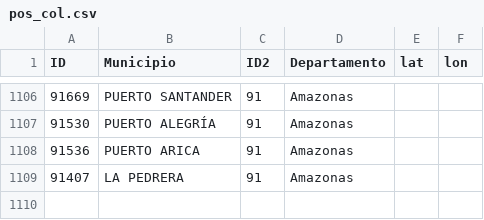
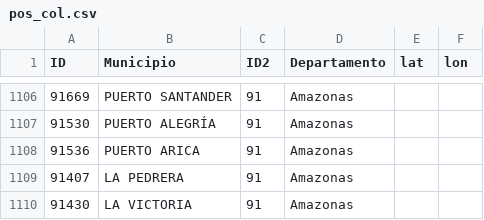
Before and after one commit to jcvasquezc/Conexion-salud, a CSV file: static/pos_col.csv, drawn as a sheet; only a part is shown, gaps mark what is left out.

```diff
--- a/static/pos_col.csv
+++ b/static/pos_col.csv
@@ -1109 +1109,2 @@ ID,Municipio,ID2,Departamento,lat,lon
 91407,LA PEDRERA,91,Amazonas,,
+91430,LA VICTORIA,91,Amazonas,,
```
Also changed, not shown: 16 other files.
